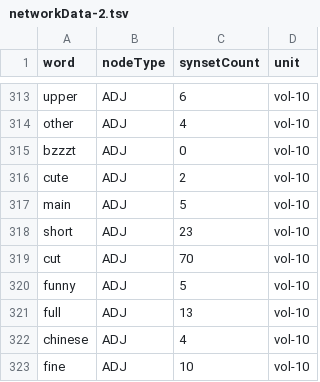
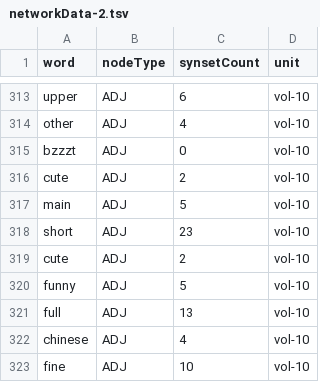
Before and after one commit to newtfire/textAnalysis-Hub, a TSV file: Class-Examples/Python/readFileCollections-examples/network-analysis-via-python/networkData-2.tsv, drawn as a sheet; only a part is shown, gaps mark what is left out.

```diff
--- a/Class-Examples/Python/readFileCollections-examples/network-analysis-via-python/networkData-2.tsv
+++ b/Class-Examples/Python/readFileCollections-examples/network-analysis-via-python/networkData-2.tsv
@@ -318,3 +318,3 @@ main	ADJ	5	vol-10
 short	ADJ	23	vol-10
-cut	ADJ	70	vol-10
+cute	ADJ	2	vol-10
 funny	ADJ	5	vol-10
```
Also changed, not shown: Class-Examples/Python/readFileCollections-examples/network-analysis-via-python/networkData.tsv, 4 other files.
